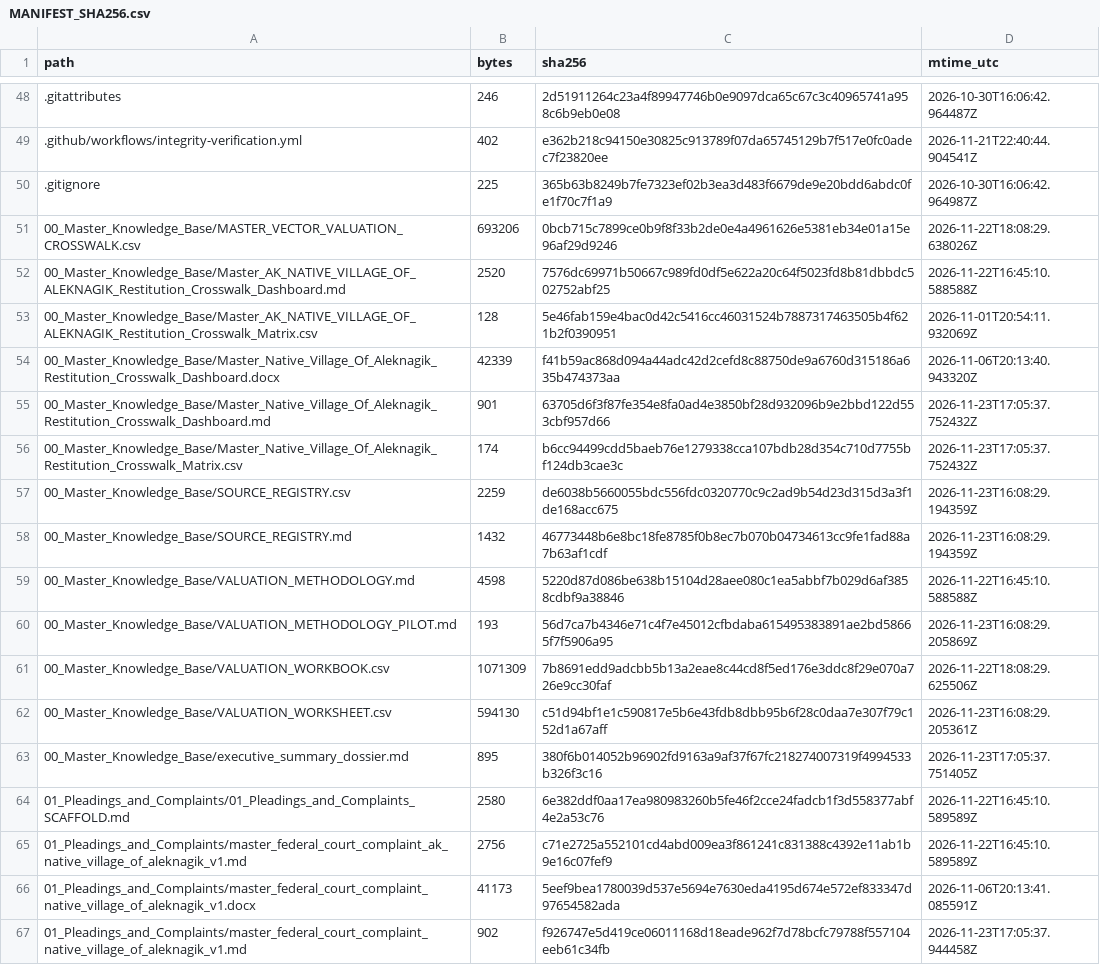
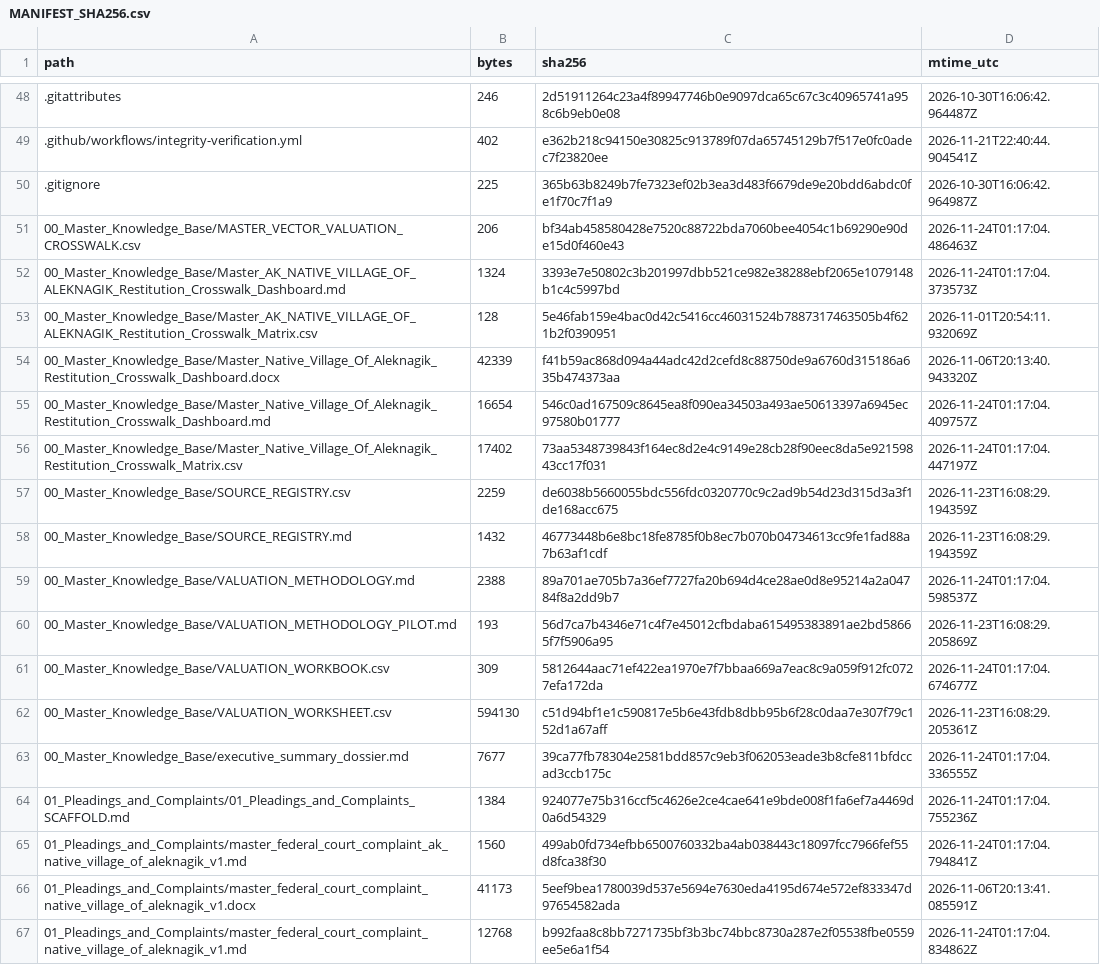
Before and after one commit to GlobalRestitutionAlliance/turtle-island-us-ak-native-village-of-aleknagik-master-litigation, a CSV file: 99_Archives_and_Manifests/MANIFEST_SHA256.csv, drawn as a sheet; only a part is shown, gaps mark what is left out; the diff covers the shown part only.

```diff
--- a/99_Archives_and_Manifests/MANIFEST_SHA256.csv
+++ b/99_Archives_and_Manifests/MANIFEST_SHA256.csv
@@ -50,18 +50,18 @@ path,bytes,sha256,mtime_utc
 .gitignore,225,365b63b8249b7fe7323ef02b3ea3d483f6679de9e20bdd6abdc0fe1f70c7f1a9,2026-10-30T16:06:42.964987Z
-00_Master_Knowledge_Base/MASTER_VECTOR_VALUATION_CROSSWALK.csv,693206,0bcb715c7899ce0b9f8f33b2de0e4a4961626e5381eb34e01a15e96af29d9246,2026-11-22T18:08:29.638026Z
-00_Master_Knowledge_Base/Master_AK_NATIVE_VILLAGE_OF_ALEKNAGIK_Restitution_Crosswalk_Dashboard.md,2520,7576dc69971b50667c989fd0df5e622a20c64f5023fd8b81dbbdc502752abf25,2026-11-22T16:45:10.588588Z
+00_Master_Knowledge_Base/MASTER_VECTOR_VALUATION_CROSSWALK.csv,206,bf34ab458580428e7520c88722bda7060bee4054c1b69290e90de15d0f460e43,2026-11-24T01:17:04.486463Z
+00_Master_Knowledge_Base/Master_AK_NATIVE_VILLAGE_OF_ALEKNAGIK_Restitution_Crosswalk_Dashboard.md,1324,3393e7e50802c3b201997dbb521ce982e38288ebf2065e1079148b1c4c5997bd,2026-11-24T01:17:04.373573Z
 00_Master_Knowledge_Base/Master_AK_NATIVE_VILLAGE_OF_ALEKNAGIK_Restitution_Crosswalk_Matrix.csv,128,5e46fab159e4bac0d42c5416cc46031524b7887317463505b4f621b2f0390951,2026-11-01T20:54:11.932069Z
 00_Master_Knowledge_Base/Master_Native_Village_Of_Aleknagik_Restitution_Crosswalk_Dashboard.docx,42339,f41b59ac868d094a44adc42d2cefd8c88750de9a6760d315186a635b474373aa,2026-11-06T20:13:40.943320Z
-00_Master_Knowledge_Base/Master_Native_Village_Of_Aleknagik_Restitution_Crosswalk_Dashboard.md,901,63705d6f3f87fe354e8fa0ad4e3850bf28d932096b9e2bbd122d553cbf957d66,2026-11-23T17:05:37.752432Z
-00_Master_Knowledge_Base/Master_Native_Village_Of_Aleknagik_Restitution_Crosswalk_Matrix.csv,174,b6cc94499cdd5baeb76e1279338cca107bdb28d354c710d7755bf124db3cae3c,2026-11-23T17:05:37.752432Z
+00_Master_Knowledge_Base/Master_Native_Village_Of_Aleknagik_Restitution_Crosswalk_Dashboard.md,16654,546c0ad167509c8645ea8f090ea34503a493ae50613397a6945ec97580b01777,2026-11-24T01:17:04.409757Z
+00_Master_Knowledge_Base/Master_Native_Village_Of_Aleknagik_Restitution_Crosswalk_Matrix.csv,17402,73aa5348739843f164ec8d2e4c9149e28cb28f90eec8da5e92159843cc17f031,2026-11-24T01:17:04.447197Z
 00_Master_Knowledge_Base/SOURCE_REGISTRY.csv,2259,de6038b5660055bdc556fdc0320770c9c2ad9b54d23d315d3a3f1de168acc675,2026-11-23T16:08:29.194359Z
 00_Master_Knowledge_Base/SOURCE_REGISTRY.md,1432,46773448b6e8bc18fe8785f0b8ec7b070b04734613cc9fe1fad88a7b63af1cdf,2026-11-23T16:08:29.194359Z
-00_Master_Knowledge_Base/VALUATION_METHODOLOGY.md,4598,5220d87d086be638b15104d28aee080c1ea5abbf7b029d6af3858cdbf9a38846,2026-11-22T16:45:10.588588Z
+00_Master_Knowledge_Base/VALUATION_METHODOLOGY.md,2388,89a701ae705b7a36ef7727fa20b694d4ce28ae0d8e95214a2a04784f8a2dd9b7,2026-11-24T01:17:04.598537Z
 00_Master_Knowledge_Base/VALUATION_METHODOLOGY_PILOT.md,193,56d7ca7b4346e71c4f7e45012cfbdaba615495383891ae2bd58665f7f5906a95,2026-11-23T16:08:29.205869Z
-00_Master_Knowledge_Base/VALUATION_WORKBOOK.csv,1071309,7b8691edd9adcbb5b13a2eae8c44cd8f5ed176e3ddc8f29e070a726e9cc30faf,2026-11-22T18:08:29.625506Z
+00_Master_Knowledge_Base/VALUATION_WORKBOOK.csv,309,5812644aac71ef422ea1970e7f7bbaa669a7eac8c9a059f912fc0727efa172da,2026-11-24T01:17:04.674677Z
 00_Master_Knowledge_Base/VALUATION_WORKSHEET.csv,594130,c51d94bf1e1c590817e5b6e43fdb8dbb95b6f28c0daa7e307f79c152d1a67aff,2026-11-23T16:08:29.205361Z
-00_Master_Knowledge_Base/executive_summary_dossier.md,895,380f6b014052b96902fd9163a9af37f67fc218274007319f4994533b326f3c16,2026-11-23T17:05:37.751405Z
-01_Pleadings_and_Complaints/01_Pleadings_and_Complaints_SCAFFOLD.md,2580,6e382ddf0aa17ea980983260b5fe46f2cce24fadcb1f3d558377abf4e2a53c76,2026-11-22T16:45:10.589589Z
-01_Pleadings_and_Complaints/master_federal_court_complaint_ak_native_village_of_aleknagik_v1.md,2756,c71e2725a552101cd4abd009ea3f861241c831388c4392e11ab1b9e16c07fef9,2026-11-22T16:45:10.589589Z
+00_Master_Knowledge_Base/executive_summary_dossier.md,7677,39ca77fb78304e2581bdd857c9eb3f062053eade3b8cfe811bfdccad3ccb175c,2026-11-24T01:17:04.336555Z
+01_Pleadings_and_Complaints/01_Pleadings_and_Complaints_SCAFFOLD.md,1384,924077e75b316ccf5c4626e2ce4cae641e9bde008f1fa6ef7a4469d0a6d54329,2026-11-24T01:17:04.755236Z
+01_Pleadings_and_Complaints/master_federal_court_complaint_ak_native_village_of_aleknagik_v1.md,1560,499ab0fd734efbb6500760332ba4ab038443c18097fcc7966fef55d8fca38f30,2026-11-24T01:17:04.794841Z
 01_Pleadings_and_Complaints/master_federal_court_complaint_native_village_of_aleknagik_v1.docx,41173,5eef9bea1780039d537e5694e7630eda4195d674e572ef833347d97654582ada,2026-11-06T20:13:41.085591Z
-01_Pleadings_and_Complaints/master_federal_court_complaint_native_village_of_aleknagik_v1.md,902,f926747e5d419ce06011168d18eade962f7d78bcfc79788f557104eeb61c34fb,2026-11-23T17:05:37.944458Z
+01_Pleadings_and_Complaints/master_federal_court_complaint_native_village_of_aleknagik_v1.md,12768,b992faa8c8bb7271735bf3b3bc74bbc8730a287e2f05538fbe0559ee5e6a1f54,2026-11-24T01:17:04.834862Z
```
Also changed, not shown: 86 edited cells elsewhere in this file, 39 other files.
